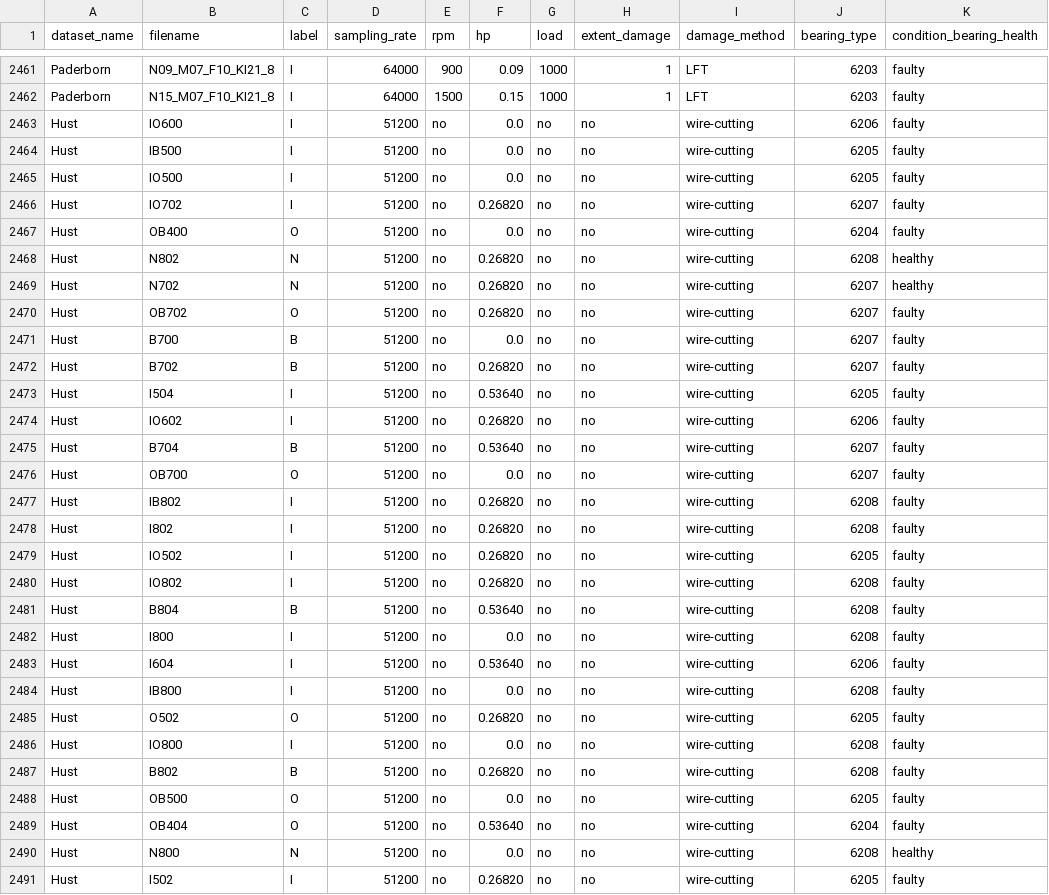
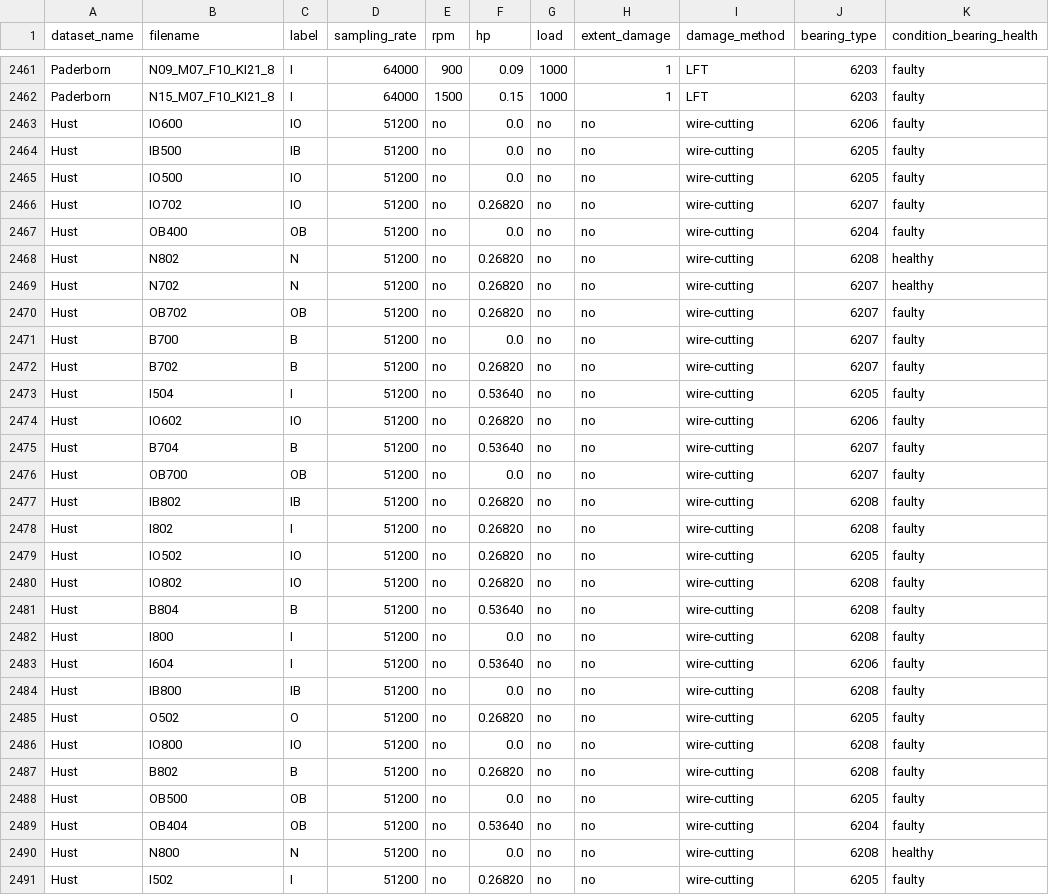
Before and after one commit to rochasantos/TransferLearn-CWRU, a CSV file: data/annotation_file.csv, drawn as a sheet; only a part is shown, gaps mark what is left out; the diff covers the shown part only; the diff names each change by its address in the sheet, - before the commit and + after, or states it on an @@ line.

```diff
--- a/data/annotation_file.csv
+++ b/data/annotation_file.csv
-C2463 (label): I
+C2463 (label): IO
-C2464 (label): I
+C2464 (label): IB
-C2465:C2466 (label): I
+C2465:C2466 (label): IO
-C2467 (label): O
+C2467 (label): OB
-C2470 (label): O
+C2470 (label): OB
-C2474 (label): I
+C2474 (label): IO
-C2476 (label): O
+C2476 (label): OB
-C2477 (label): I
+C2477 (label): IB
-C2479:C2480 (label): I
+C2479:C2480 (label): IO
-C2484 (label): I
+C2484 (label): IB
-C2486 (label): I
+C2486 (label): IO
-C2488:C2489 (label): O
+C2488:C2489 (label): OB
```
Also changed, not shown: 27 edited cells elsewhere in this file, 28 other files.
